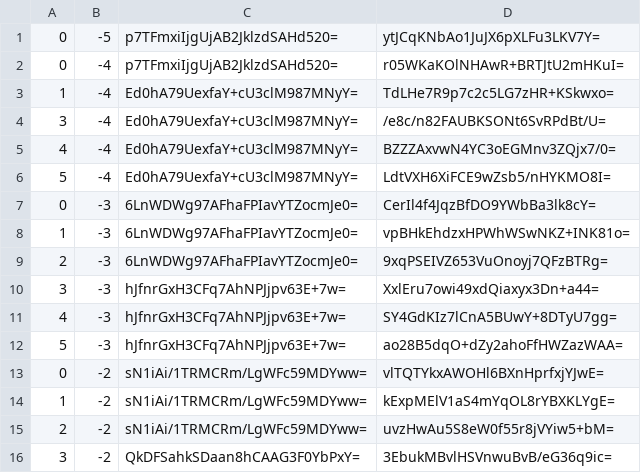
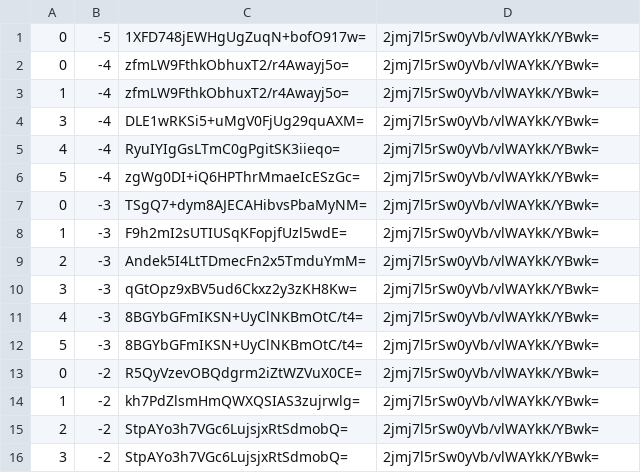
Before and after one commit to counterfitninja/chilled-nether, a CSV file: tiles/zoom.-1/metadata/k.0.-1.csv, drawn as a sheet; only a part is shown; the diff covers the shown part only.

Commit message:
Update Maps

```diff
--- a/tiles/zoom.-1/metadata/k.0.-1.csv
+++ b/tiles/zoom.-1/metadata/k.0.-1.csv
@@ -1,16 +1,16 @@
-0,-5,p7TFmxiIjgUjAB2JklzdSAHd520=,ytJCqKNbAo1JuJX6pXLFu3LKV7Y=
-0,-4,p7TFmxiIjgUjAB2JklzdSAHd520=,r05WKaKOlNHAwR+BRTJtU2mHKuI=
-1,-4,Ed0hA79UexfaY+cU3clM987MNyY=,TdLHe7R9p7c2c5LG7zHR+KSkwxo=
-3,-4,Ed0hA79UexfaY+cU3clM987MNyY=,/e8c/n82FAUBKSONt6SvRPdBt/U=
-4,-4,Ed0hA79UexfaY+cU3clM987MNyY=,BZZZAxvwN4YC3oEGMnv3ZQjx7/0=
-5,-4,Ed0hA79UexfaY+cU3clM987MNyY=,LdtVXH6XiFCE9wZsb5/nHYKMO8I=
-0,-3,6LnWDWg97AFhaFPIavYTZocmJe0=,CerIl4f4JqzBfDO9YWbBa3lk8cY=
-1,-3,6LnWDWg97AFhaFPIavYTZocmJe0=,vpBHkEhdzxHPWhWSwNKZ+INK81o=
-2,-3,6LnWDWg97AFhaFPIavYTZocmJe0=,9xqPSEIVZ653VuOnoyj7QFzBTRg=
-3,-3,hJfnrGxH3CFq7AhNPJjpv63E+7w=,XxlEru7owi49xdQiaxyx3Dn+a44=
-4,-3,hJfnrGxH3CFq7AhNPJjpv63E+7w=,SY4GdKIz7lCnA5BUwY+8DTyU7gg=
-5,-3,hJfnrGxH3CFq7AhNPJjpv63E+7w=,ao28B5dqO+dZy2ahoFfHWZazWAA=
-0,-2,sN1iAi/1TRMCRm/LgWFc59MDYww=,vlTQTYkxAWOHl6BXnHprfxjYJwE=
-1,-2,sN1iAi/1TRMCRm/LgWFc59MDYww=,kExpMElV1aS4mYqOL8rYBXKLYgE=
-2,-2,sN1iAi/1TRMCRm/LgWFc59MDYww=,uvzHwAu5S8eW0f55r8jVYiw5+bM=
-3,-2,QkDFSahkSDaan8hCAAG3F0YbPxY=,3EbukMBvlHSVnwuBvB/eG36q9ic=
+0,-5,1XFD748jEWHgUgZuqN+bofO917w=,2jmj7l5rSw0yVb/vlWAYkK/YBwk=
+0,-4,zfmLW9FthkObhuxT2/r4Awayj5o=,2jmj7l5rSw0yVb/vlWAYkK/YBwk=
+1,-4,zfmLW9FthkObhuxT2/r4Awayj5o=,2jmj7l5rSw0yVb/vlWAYkK/YBwk=
+3,-4,DLE1wRKSi5+uMgV0FjUg29quAXM=,2jmj7l5rSw0yVb/vlWAYkK/YBwk=
+4,-4,RyuIYIgGsLTmC0gPgitSK3iieqo=,2jmj7l5rSw0yVb/vlWAYkK/YBwk=
+5,-4,zgWg0DI+iQ6HPThrMmaeIcESzGc=,2jmj7l5rSw0yVb/vlWAYkK/YBwk=
+0,-3,TSgQ7+dym8AJECAHibvsPbaMyNM=,2jmj7l5rSw0yVb/vlWAYkK/YBwk=
+1,-3,F9h2mI2sUTIUSqKFopjfUzl5wdE=,2jmj7l5rSw0yVb/vlWAYkK/YBwk=
+2,-3,Andek5I4LtTDmecFn2x5TmduYmM=,2jmj7l5rSw0yVb/vlWAYkK/YBwk=
+3,-3,qGtOpz9xBV5ud6Ckxz2y3zKH8Kw=,2jmj7l5rSw0yVb/vlWAYkK/YBwk=
+4,-3,8BGYbGFmIKSN+UyClNKBmOtC/t4=,2jmj7l5rSw0yVb/vlWAYkK/YBwk=
+5,-3,8BGYbGFmIKSN+UyClNKBmOtC/t4=,2jmj7l5rSw0yVb/vlWAYkK/YBwk=
+0,-2,R5QyVzevOBQdgrm2iZtWZVuX0CE=,2jmj7l5rSw0yVb/vlWAYkK/YBwk=
+1,-2,kh7PdZlsmHmQWXQSIAS3zujrwlg=,2jmj7l5rSw0yVb/vlWAYkK/YBwk=
+2,-2,StpAYo3h7VGc6LujsjxRtSdmobQ=,2jmj7l5rSw0yVb/vlWAYkK/YBwk=
+3,-2,StpAYo3h7VGc6LujsjxRtSdmobQ=,2jmj7l5rSw0yVb/vlWAYkK/YBwk=
```
Also changed, not shown: 26 edited cells elsewhere in this file.
